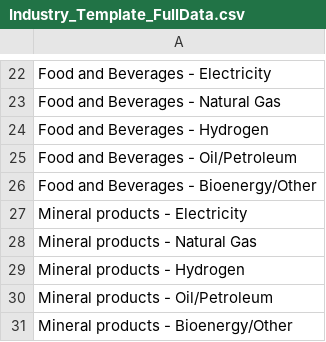
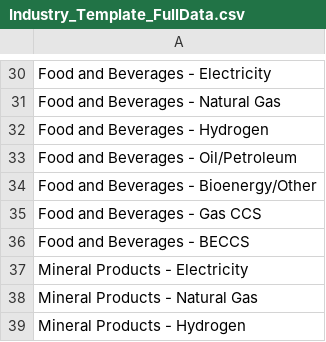
Before and after one commit to AdamBrighty98/CAPSAM.github.io, a CSV file: CAPSAM/Templates/Industry_Template_FullData.csv, drawn as a sheet; only a part is shown, gaps mark what is left out; the diff covers the shown part only.

```diff
--- a/CAPSAM/Templates/Industry_Template_FullData.csv
+++ b/CAPSAM/Templates/Industry_Template_FullData.csv
@@ -26,6 +34,6 @@ Food and Beverages - Oil/Petroleum
 Food and Beverages - Bioenergy/Other
-Mineral products - Electricity
-Mineral products - Natural Gas
-Mineral products - Hydrogen
-Mineral products - Oil/Petroleum
-Mineral products - Bioenergy/Other
+Food and Beverages - Gas CCS
+Food and Beverages - BECCS
+Mineral Products - Electricity
+Mineral Products - Natural Gas
+Mineral Products - Hydrogen
```
Also changed, not shown: 14 added rows, 11 removed rows and 9 edited cells elsewhere in this file, CAPSAM/EFs_and_IFs/Elec_EFs_kt_TWh.csv, CAPSAM/EFs_and_IFs/Ind_Com_EFs_kt_TWh.csv, 25 other files.
